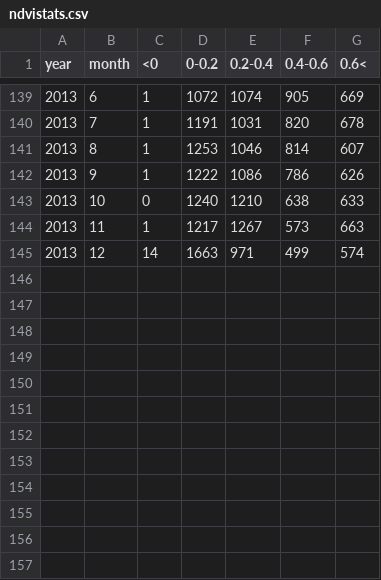
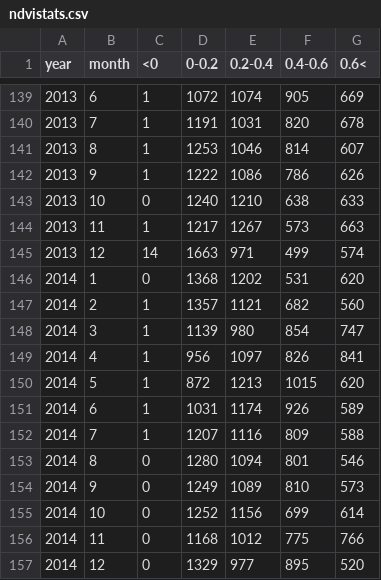
Before and after one commit to m3vaz/SYDE332Project, a CSV file: ndvistats.csv, drawn as a sheet; only a part is shown, gaps mark what is left out.

```diff
--- a/ndvistats.csv
+++ b/ndvistats.csv
@@ -145 +145,13 @@ year,month,<0,0-0.2,0.2-0.4,0.4-0.6,0.6<
 2013,12,14,1663,971,499,574
+2014,1,0,1368,1202,531,620
+2014,2,1,1357,1121,682,560
+2014,3,1,1139,980,854,747
+2014,4,1,956,1097,826,841
+2014,5,1,872,1213,1015,620
+2014,6,1,1031,1174,926,589
+2014,7,1,1207,1116,809,588
+2014,8,0,1280,1094,801,546
+2014,9,0,1249,1089,810,573
+2014,10,0,1252,1156,699,614
+2014,11,0,1168,1012,775,766
+2014,12,0,1329,977,895,520
```
Also changed, not shown: ndviareastats.csv, 6 other files.
